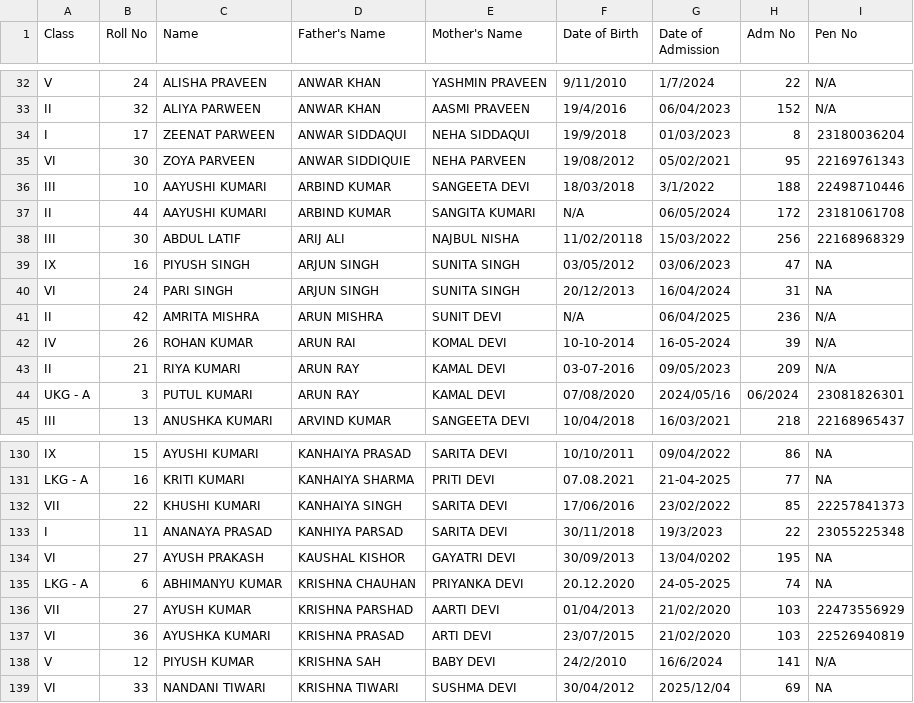
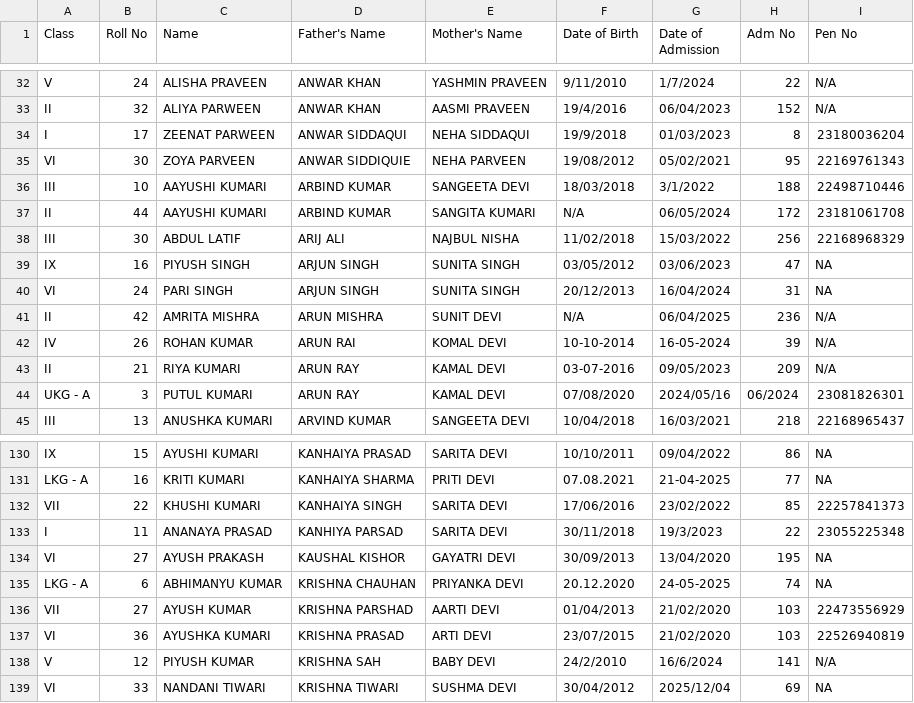
Before and after one commit to hfhs604/hfhs, a CSV file: students.csv, drawn as a sheet; only a part is shown, gaps mark what is left out; the diff names each change by its address in the sheet, - before the commit and + after, or states it on an @@ line.

Commit message:
Update students.csv

```diff
--- a/students.csv
+++ b/students.csv
-F38 (Date of Birth): 11/02/20118
+F38 (Date of Birth): 11/02/2018
-G134 (Date of Admission): 13/04/0202
+G134 (Date of Admission): 13/04/2020
```
